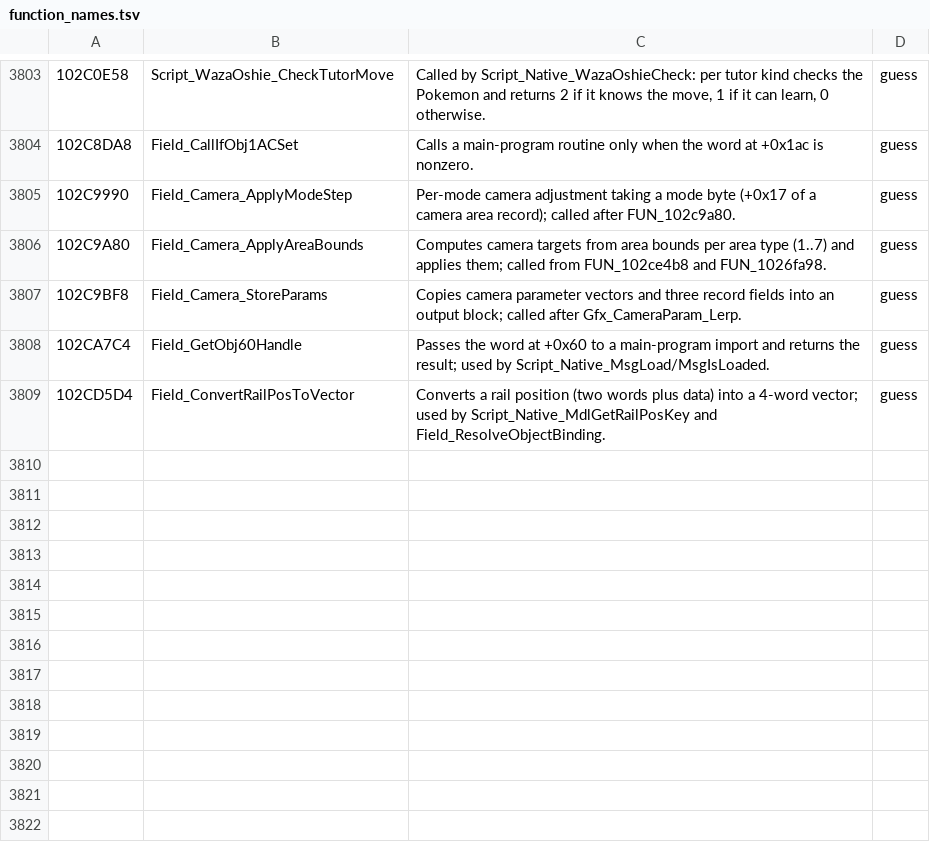
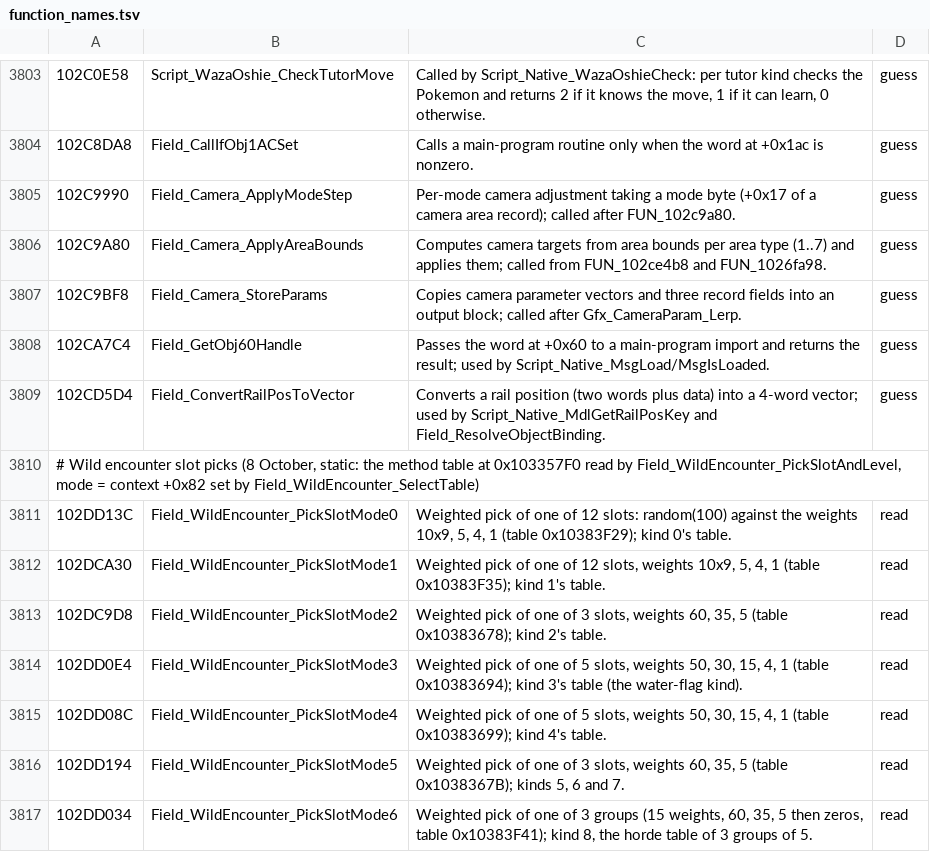
Before and after one commit to WWAndene2/Pomegrade, a TSV file: tools/remake/ghidra/function_names.tsv, drawn as a sheet; only a part is shown, gaps mark what is left out; the diff names each change by its address in the sheet, - before the commit and + after, or states it on an @@ line.

```diff
--- a/tools/remake/ghidra/function_names.tsv
+++ b/tools/remake/ghidra/function_names.tsv
+row 3810: # Wild encounter slot picks (8 October, static: the method table at 0x103357F0 read by Field_WildEncounter_PickSlotAndLevel, mode = context +0x82 set by Field_WildEncounter_SelectTable)
+row 3811: 102DD13C | Field_WildEncounter_PickSlotMode0 | Weighted pick of one of 12 slots: random(100) against the weights 10x9, 5, 4, 1 (table 0x10383F29); kind 0's table. | read
+row 3812: 102DCA30 | Field_WildEncounter_PickSlotMode1 | Weighted pick of one of 12 slots, weights 10x9, 5, 4, 1 (table 0x10383F35); kind 1's table. | read
+row 3813: 102DC9D8 | Field_WildEncounter_PickSlotMode2 | Weighted pick of one of 3 slots, weights 60, 35, 5 (table 0x10383678); kind 2's table. | read
+row 3814: 102DD0E4 | Field_WildEncounter_PickSlotMode3 | Weighted pick of one of 5 slots, weights 50, 30, 15, 4, 1 (table 0x10383694); kind 3's table (the water-flag kind). | read
+row 3815: 102DD08C | Field_WildEncounter_PickSlotMode4 | Weighted pick of one of 5 slots, weights 50, 30, 15, 4, 1 (table 0x10383699); kind 4's table. | read
+row 3816: 102DD194 | Field_WildEncounter_PickSlotMode5 | Weighted pick of one of 3 slots, weights 60, 35, 5 (table 0x1038367B); kinds 5, 6 and 7. | read
+row 3817: 102DD034 | Field_WildEncounter_PickSlotMode6 | Weighted pick of one of 3 groups (15 weights, 60, 35, 5 then zeros, table 0x10383F41); kind 8, the horde table of 3 groups of 5. | read
```
Also changed, not shown: 2 other files.
